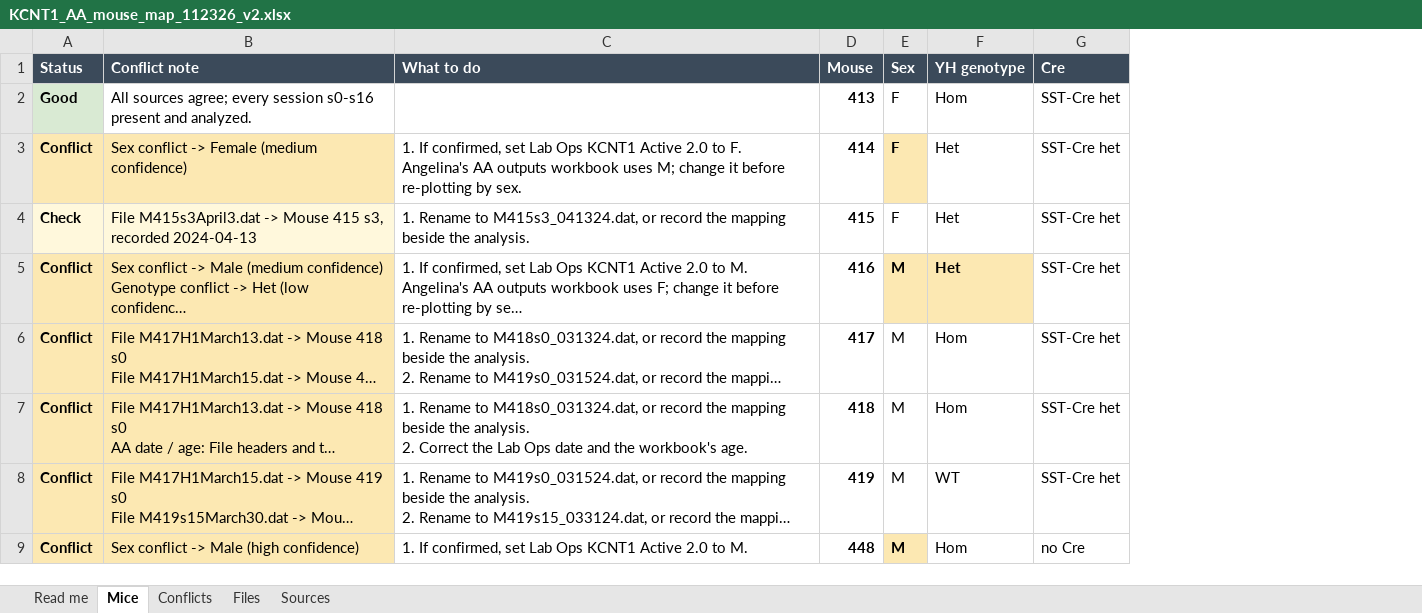
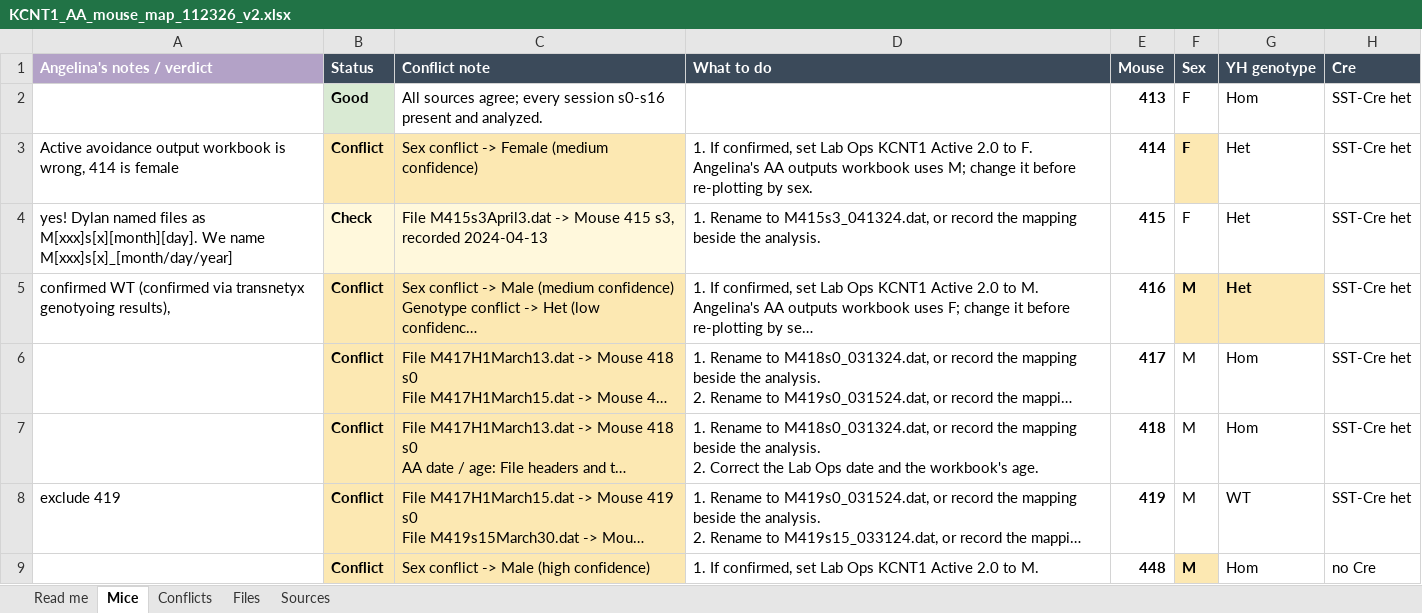
Before and after one commit to jbarry4/jeremystats, an Excel workbook: KCNT1 Active Avoidance/KCNT1_AA_mouse_map_112326_v2.xlsx, sheet Mice, drawn as a sheet; only a part is shown; long unchanged cells end in …; values as stored, in another font and other column widths than the file's, no borders; the diff names each change by its address in the sheet, - before the commit and + after, or states it on an @@ line.

```diff
--- a/KCNT1 Active Avoidance/KCNT1_AA_mouse_map_112326_v2.xlsx (sheet Mice)
+++ b/KCNT1 Active Avoidance/KCNT1_AA_mouse_map_112326_v2.xlsx (sheet Mice)
+column A (Angelina's notes / verdict), rows 3-8: Active avoidance output workbook is wrong, 414 is female | yes! Dylan named files as M[xxx]s[x][month][day]. We name M[xxx]s[x]_[month/day/year] | confirmed WT (confirmed via transnetyx genotyoing results), |  |  | exclude 419
```
Also changed, not shown: formulas that keep their value, 3 other files.
